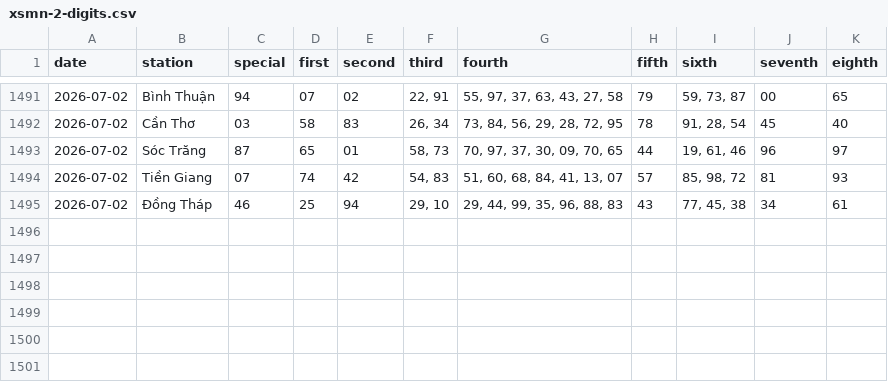
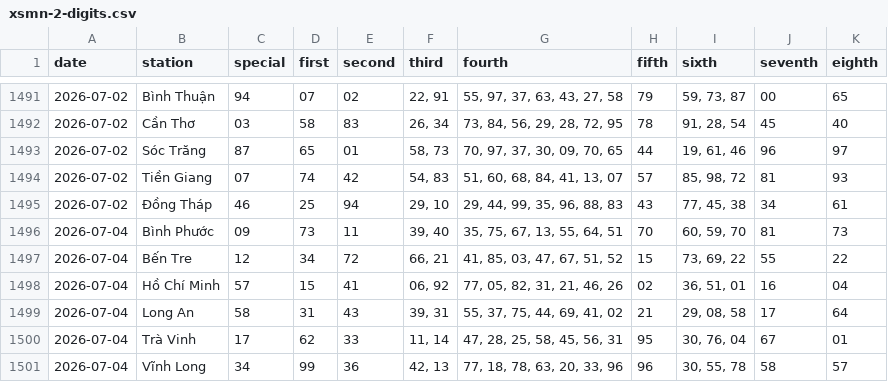
Before and after one commit to tuanseo5t-alt/xsmn-xsmt, a CSV file: data/xsmn/xsmn-2-digits.csv, drawn as a sheet; only a part is shown, gaps mark what is left out.

```diff
--- a/data/xsmn/xsmn-2-digits.csv
+++ b/data/xsmn/xsmn-2-digits.csv
@@ -1495 +1495,7 @@ date,station,special,first,second,third,fourth,fifth,sixth,seventh,eighth
 2026-07-02,Đồng Tháp,46,25,94,"29, 10","29, 44, 99, 35, 96, 88, 83",43,"77, 45, 38",34,61
+2026-07-04,Bình Phước,09,73,11,"39, 40","35, 75, 67, 13, 55, 64, 51",70,"60, 59, 70",81,73
+2026-07-04,Bến Tre,12,34,72,"66, 21","41, 85, 03, 47, 67, 51, 52",15,"73, 69, 22",55,22
+2026-07-04,Hồ Chí Minh,57,15,41,"06, 92","77, 05, 82, 31, 21, 46, 26",02,"36, 51, 01",16,04
+2026-07-04,Long An,58,31,43,"39, 31","55, 37, 75, 44, 69, 41, 02",21,"29, 08, 58",17,64
+2026-07-04,Trà Vinh,17,62,33,"11, 14","47, 28, 25, 58, 45, 56, 31",95,"30, 76, 04",67,01
+2026-07-04,Vĩnh Long,34,99,36,"42, 13","77, 18, 78, 63, 20, 33, 96",96,"30, 55, 78",58,57
```
Also changed, not shown: data/xsmn/xsmn-sparse.csv, data/xsmn/xsmn.csv, 10 other files.
